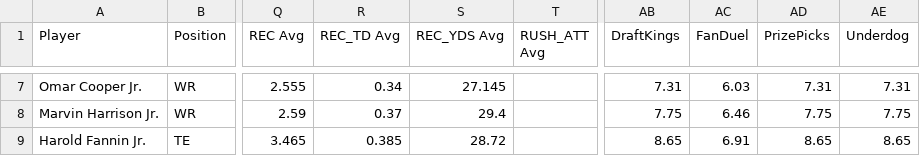
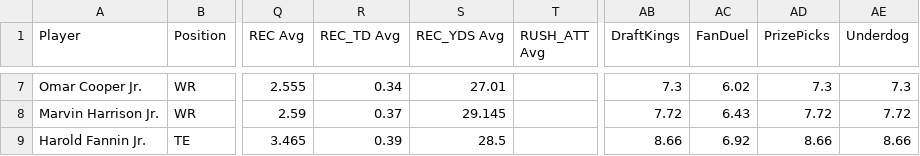
Before and after one commit to 925Sports/925Sports-nfl-dfs-data, a CSV file: final.csv, drawn as a sheet; only a part is shown, gaps mark what is left out; the diff covers the shown part only; the diff names each change by its address in the sheet, - before the commit and + after, or states it on an @@ line.

```diff
--- a/final.csv
+++ b/final.csv
-S7 (REC_YDS Avg): 27.145
+S7 (REC_YDS Avg): 27.01
-AB7 (DraftKings): 7.31
+AB7 (DraftKings): 7.3
-AC7 (FanDuel): 6.03
+AC7 (FanDuel): 6.02
-AD7 (PrizePicks): 7.31
+AD7 (PrizePicks): 7.3
-AE7 (Underdog): 7.31
+AE7 (Underdog): 7.3
-S8 (REC_YDS Avg): 29.4
+S8 (REC_YDS Avg): 29.145
-AB8 (DraftKings): 7.75
+AB8 (DraftKings): 7.72
-AC8 (FanDuel): 6.46
+AC8 (FanDuel): 6.43
-AD8 (PrizePicks): 7.75
+AD8 (PrizePicks): 7.72
-AE8 (Underdog): 7.75
+AE8 (Underdog): 7.72
-R9 (REC_TD Avg): 0.385
+R9 (REC_TD Avg): 0.39
-S9 (REC_YDS Avg): 28.72
+S9 (REC_YDS Avg): 28.5
-AB9 (DraftKings): 8.65
+AB9 (DraftKings): 8.66
-AC9 (FanDuel): 6.91
+AC9 (FanDuel): 6.92
-AD9 (PrizePicks): 8.65
+AD9 (PrizePicks): 8.66
-AE9 (Underdog): 8.65
+AE9 (Underdog): 8.66
```
Also changed, not shown: 29 edited cells elsewhere in this file, players.csv, 1 other file.
